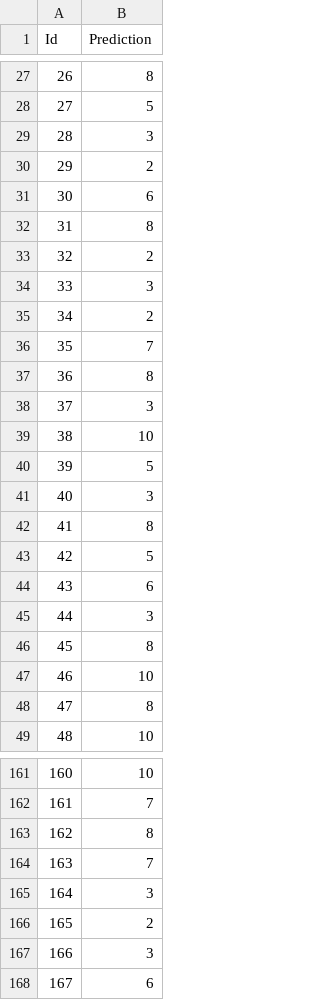
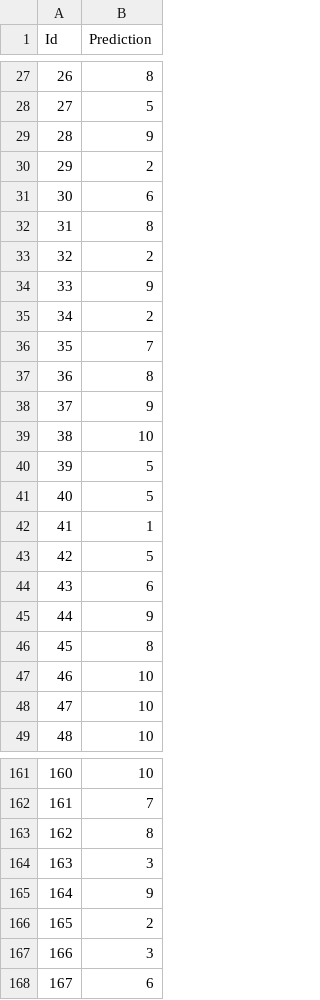
Before and after one commit to krisht/Machine-Learning-Kaggle-Competition, a CSV file: scripts/out.csv, drawn as a sheet; only a part is shown, gaps mark what is left out; the diff covers the shown part only.

```diff
--- a/scripts/out.csv
+++ b/scripts/out.csv
@@ -28,3 +28,3 @@ Id,Prediction
 27,5
-28,3
+28,9
 29,2
@@ -33,3 +33,3 @@ Id,Prediction
 32,2
-33,3
+33,9
 34,2
@@ -37,13 +37,13 @@ Id,Prediction
 36,8
-37,3
+37,9
 38,10
 39,5
-40,3
-41,8
+40,5
+41,1
 42,5
 43,6
-44,3
+44,9
 45,8
 46,10
-47,8
+47,10
 48,10
@@ -163,4 +163,4 @@ Id,Prediction
 162,8
-163,7
-164,3
+163,3
+164,9
 165,2
```
Also changed, not shown: 39 edited cells elsewhere in this file, 2 other files.
